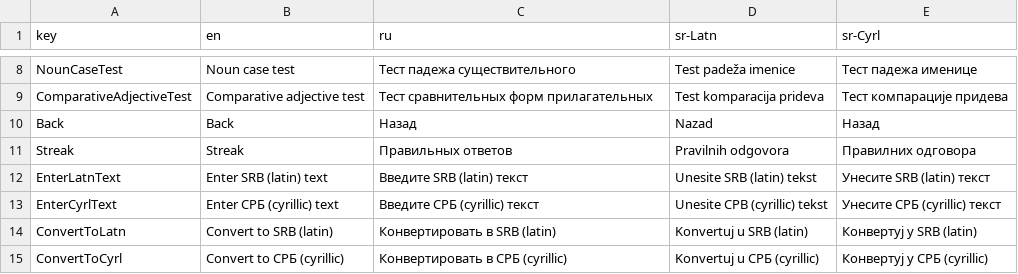
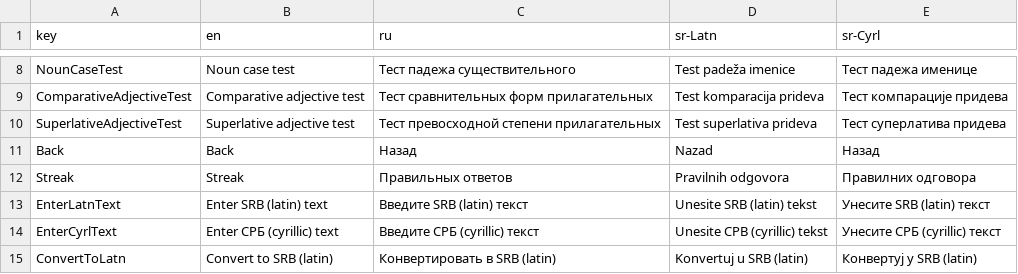
Before and after one commit to KonH/serbian-playground, a CSV file: src/assets/localization.csv, drawn as a sheet; only a part is shown, gaps mark what is left out; the shorter side is filled out with more unchanged rows.

Commit message:
Add superlative adjective test

```diff
--- a/src/assets/localization.csv
+++ b/src/assets/localization.csv
@@ -9,2 +9,3 @@ NounCaseTest,Noun case test,Тест падежа существительног
 ComparativeAdjectiveTest,Comparative adjective test,Тест сравнительных форм прилагательных,Test komparacija prideva,Тест компарације придева
+SuperlativeAdjectiveTest,Superlative adjective test,Тест превосходной степени прилагательных,Test superlativa prideva,Тест суперлатива придева
 Back,Back,Назад,Nazad,Назад
```
Also changed, not shown: 3 other files.
